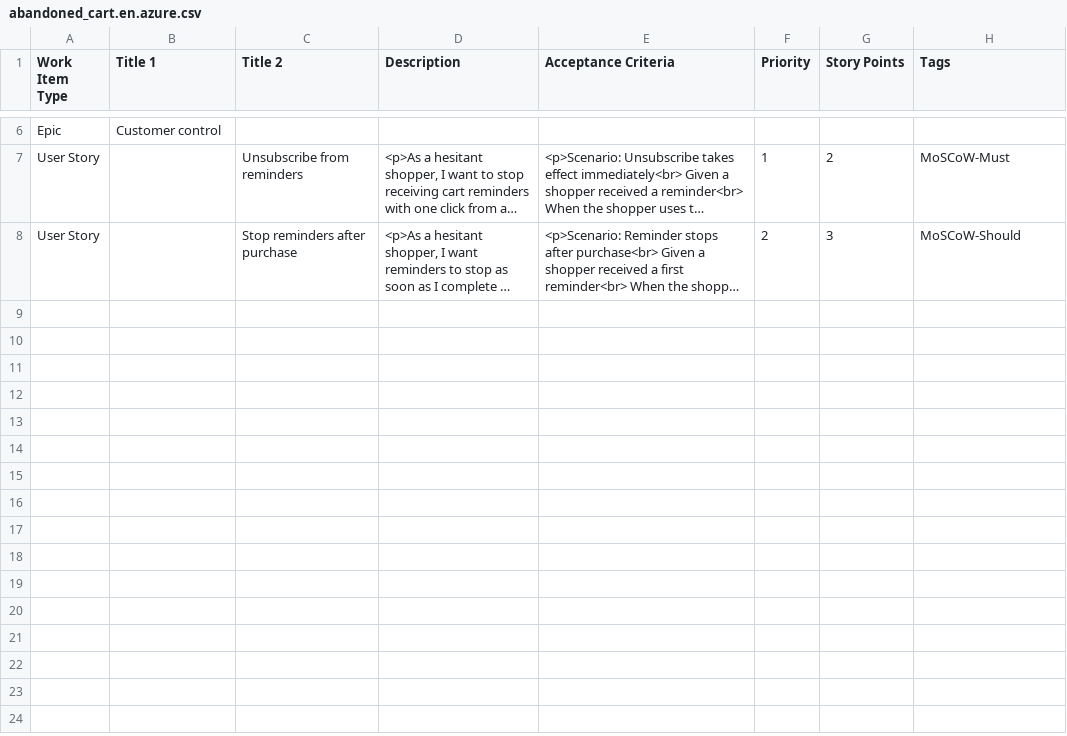
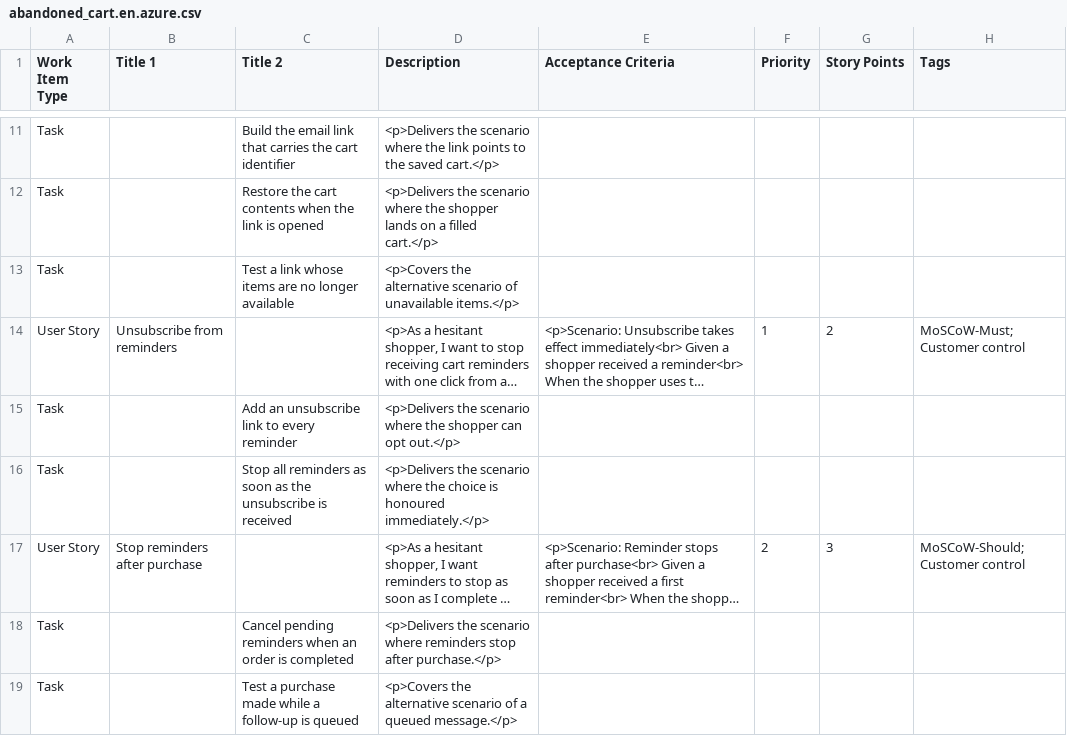
Before and after one commit to dperezandre/ai-prd-story-generator, a CSV file: examples/abandoned_cart.en.azure.csv, drawn as a sheet; only a part is shown, gaps mark what is left out; long unchanged cells end in …; removed rows and columns are numbered as before the commit, all else as after; the diff covers the shown part only; the diff names each change by its address in the sheet, - before the commit and + after, or states it on an @@ line.

```diff
--- a/examples/abandoned_cart.en.azure.csv
+++ b/examples/abandoned_cart.en.azure.csv
-row 6: Epic | Customer control
+row 11: Task |  | Build the email link that carries the cart identifier | <p>Delivers the scenario where the link points to the saved cart.</p>
+row 12: Task |  | Restore the cart contents when the link is opened | <p>Delivers the scenario where the shopper lands on a filled cart.</p>
+row 13: Task |  | Test a link whose items are no longer available | <p>Covers the alternative scenario of unavailable items.</p>
-B14 (Title 1): (empty)
+B14 (Title 1): Unsubscribe from reminders
-C14 (Title 2): Unsubscribe from reminders
+C14 (Title 2): (empty)
-H14 (Tags): MoSCoW-Must
+H14 (Tags): MoSCoW-Must; Customer control
+row 15: Task |  | Add an unsubscribe link to every reminder | <p>Delivers the scenario where the shopper can opt out.</p>
+row 16: Task |  | Stop all reminders as soon as the unsubscribe is received | <p>Delivers the scenario where the choice is honoured immediately.</p>
-B17 (Title 1): (empty)
+B17 (Title 1): Stop reminders after purchase
-C17 (Title 2): Stop reminders after purchase
+C17 (Title 2): (empty)
-H17 (Tags): MoSCoW-Should
+H17 (Tags): MoSCoW-Should; Customer control
+row 18: Task |  | Cancel pending reminders when an order is completed | <p>Delivers the scenario where reminders stop after purchase.</p>
+row 19: Task |  | Test a purchase made while a follow-up is queued | <p>Covers the alternative scenario of a queued message.</p>
```
Also changed, not shown: 6 added rows, 1 removed row and 9 edited cells elsewhere in this file, examples/abandoned_cart.pt-BR.azure.csv, examples/referral.en.azure.csv, 10 other files.
